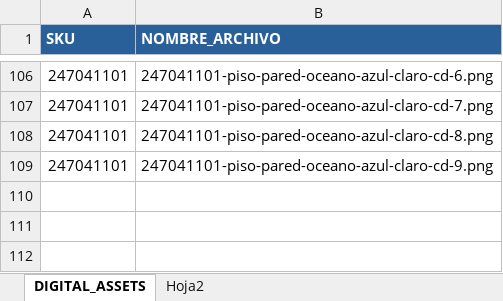
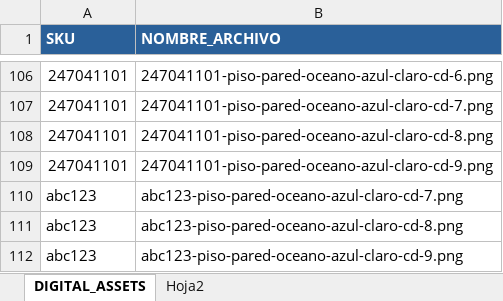
Before and after one commit to Daniel-Roa-P/Opti-corona-React-UI, an Excel workbook: Digital_assets.xlsx, sheet DIGITAL_ASSETS, drawn as a sheet; only a part is shown, gaps mark what is left out; values as stored, in another font and other column widths than the file's, no borders; the diff names each change by its address in the sheet, - before the commit and + after, or states it on an @@ line.

```diff
--- a/Digital_assets.xlsx (sheet DIGITAL_ASSETS)
+++ b/Digital_assets.xlsx (sheet DIGITAL_ASSETS)
+row 110: abc123 | abc123-piso-pared-oceano-azul-claro-cd-7.png
+row 111: abc123 | abc123-piso-pared-oceano-azul-claro-cd-8.png
+row 112: abc123 | abc123-piso-pared-oceano-azul-claro-cd-9.png
```
Also changed, not shown: sheet Hoja2, 5 other files.
